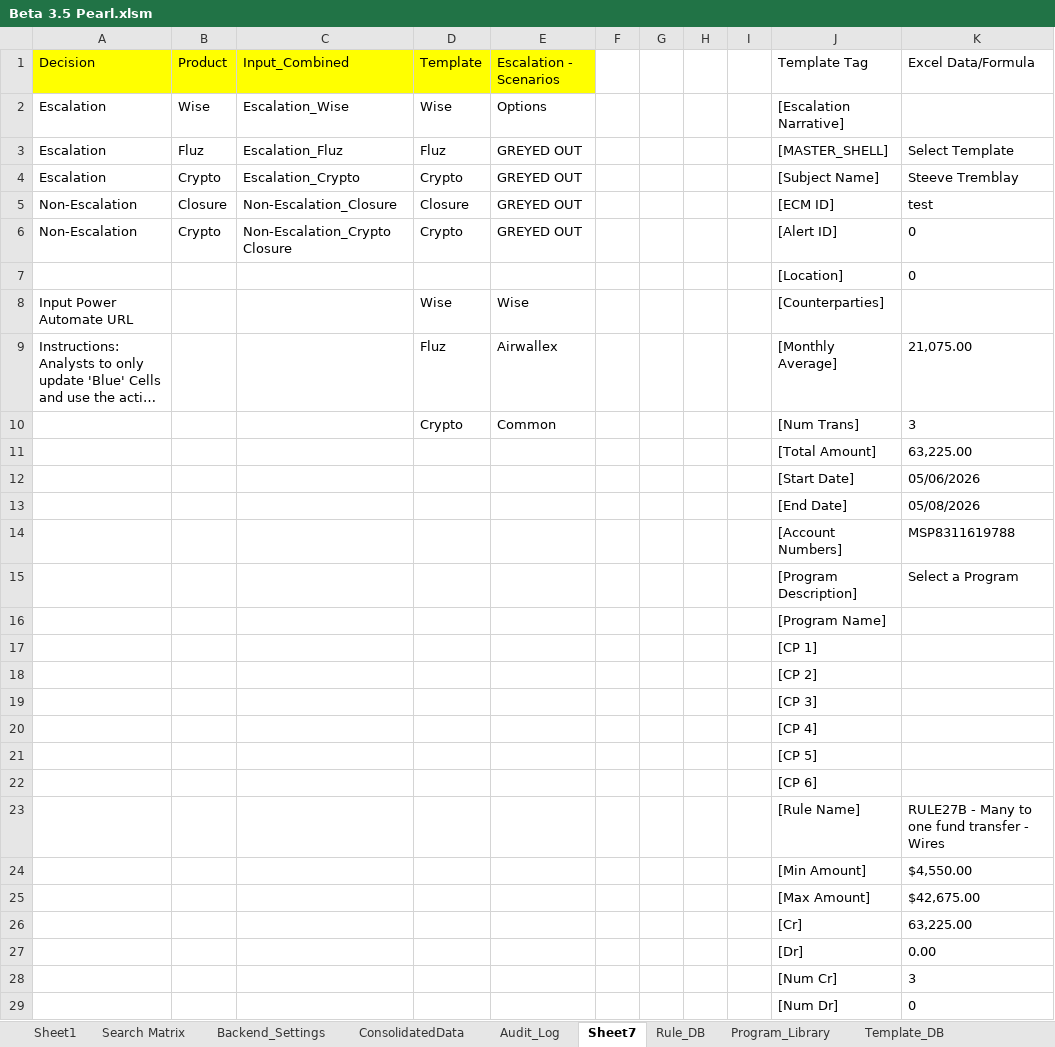
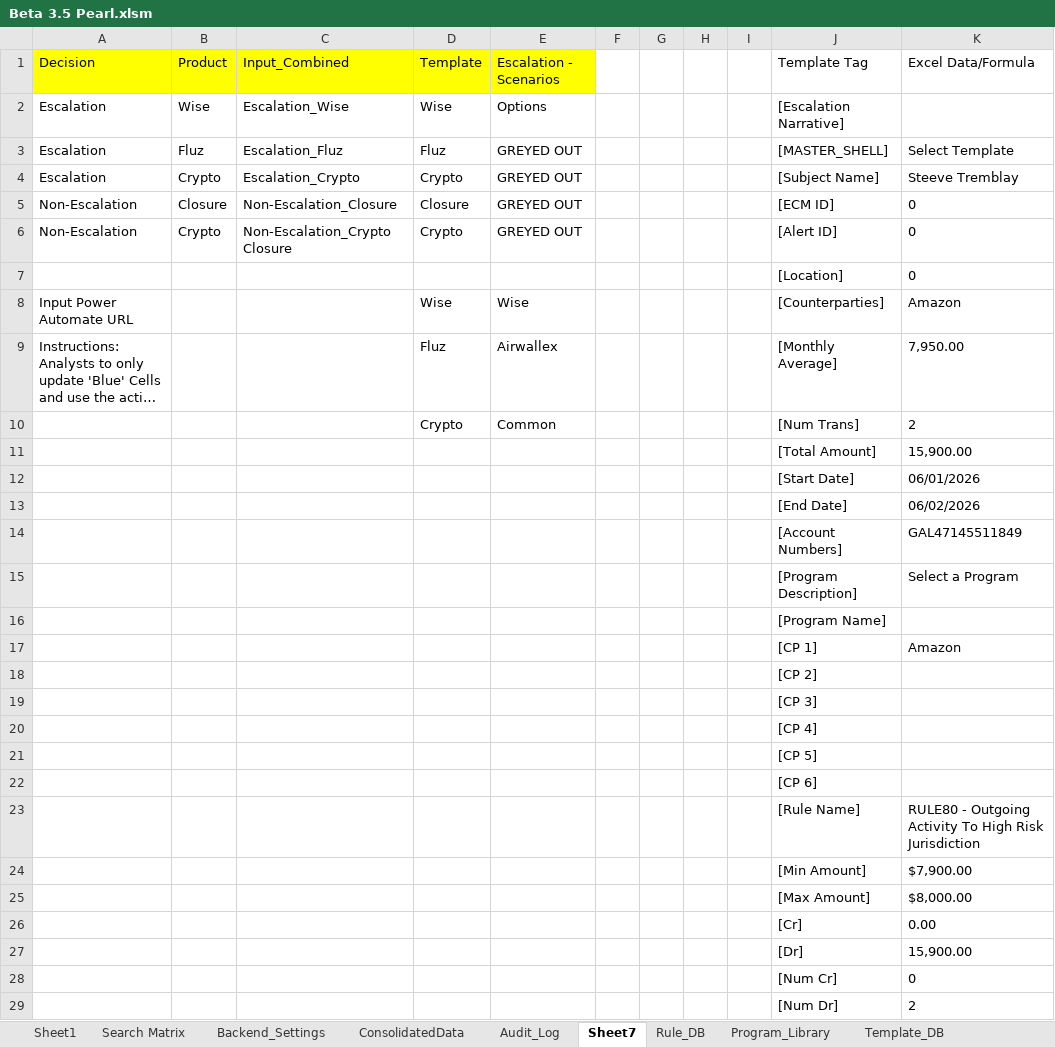
Before and after one commit to sahaswap/dummy, an Excel workbook: Beta 3.5 Pearl.xlsm, sheet Sheet7, drawn as a sheet; long unchanged cells end in …; values as stored, in another font and other column widths than the file's, no borders; removed rows and columns are numbered as before the commit, all else as after; the diff names each change by its address in the sheet, - before the commit and + after, or states it on an @@ line.

```diff
--- a/Beta 3.5 Pearl.xlsm (sheet Sheet7)
+++ b/Beta 3.5 Pearl.xlsm (sheet Sheet7)
-K5: test
+K5: 0
-K8: (empty)
+K8: Amazon
-K9: 21,075.00
+K9: 7,950.00
-K10: 3
+K10: 2
-K11: 63,225.00
+K11: 15,900.00
-K12: 05/06/2026
+K12: 06/01/2026
-K13: 05/08/2026
+K13: 06/02/2026
-K14: MSP8311619788
+K14: GAL47145511849
-K17: (empty)
+K17: Amazon
-K23: RULE27B - Many to one fund transfer - Wires
+K23: RULE80 - Outgoing Activity To High Risk Jurisdiction
-K24: $4,550.00
+K24: $7,900.00
-K25: $42,675.00
+K25: $8,000.00
-row 26:  |  |  |  |  |  |  |  |  | [Cr] | 63,225.00
-J26: [Dr]
+J26: [Cr]
-row 28:  |  |  |  |  |  |  |  |  | [Num Cr] | 3
+row 27:  |  |  |  |  |  |  |  |  | [Dr] | 15,900.00
-J28: [Num Dr]
+J28: [Num Cr]
+row 29:  |  |  |  |  |  |  |  |  | [Num Dr] | 2
```
Also changed, not shown: sheet ConsolidatedData, sheet Audit_Ledger, sheet Search Matrix, sheet Sheet1, formulas that keep their value, hidden cells, charts or pictures.
